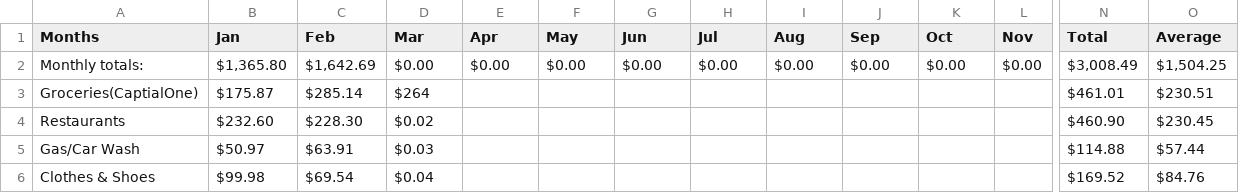
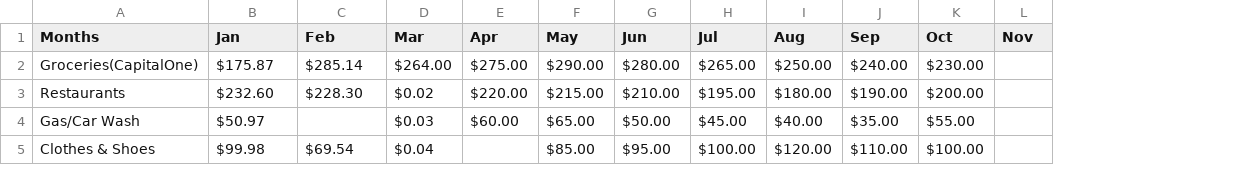
Before and after one commit to Mad1232/Expense-Analysis-DashBoard, a CSV file: Annual_Budget.csv, drawn as a sheet; only a part is shown, gaps mark what is left out; removed rows and columns are numbered as before the commit, all else as after; rows hold the shown columns only; the diff covers the shown part only; the diff names each change by its address in the sheet, - before the commit and + after, or states it on an @@ line.

Commit message:
Finished Importing Data & Cleaning

```diff
--- a/Annual_Budget.csv
+++ b/Annual_Budget.csv
-column N (Total), rows 4-6: $460.90 | $114.88 | $169.52
-column O (Average), rows 4-6: $230.45 | $57.44 | $84.76
-row 2: Monthly totals: | $1,365.80 | $1,642.69 | $0.00 | $0.00 | $0.00 | $0.00 | $0.00 | $0.00 | $0.00 | $0.00 | $0.00 | $3,008.49 | $1,504.25
-row 3: Groceries(CaptialOne) | $175.87 | $285.14 | $264 |  |  |  |  |  |  |  |  | $461.01 | $230.51
+row 2: Groceries(CapitalOne) | $175.87 | $285.14 | $264.00 | $275.00 | $290.00 | $280.00 | $265.00 | $250.00 | $240.00 | $230.00
-E3 (Apr): (empty)
+E3 (Apr): $220.00
-F3 (May): (empty)
+F3 (May): $215.00
-G3 (Jun): (empty)
+G3 (Jun): $210.00
-H3 (Jul): (empty)
+H3 (Jul): $195.00
-I3 (Aug): (empty)
+I3 (Aug): $180.00
-J3 (Sep): (empty)
+J3 (Sep): $190.00
-K3 (Oct): (empty)
+K3 (Oct): $200.00
-C4 (Feb): $63.91
+C4 (Feb): (empty)
-E4 (Apr): (empty)
+E4 (Apr): $60.00
-F4 (May): (empty)
+F4 (May): $65.00
-G4 (Jun): (empty)
+G4 (Jun): $50.00
-H4 (Jul): (empty)
+H4 (Jul): $45.00
-I4 (Aug): (empty)
+I4 (Aug): $40.00
-J4 (Sep): (empty)
+J4 (Sep): $35.00
-K4 (Oct): (empty)
+K4 (Oct): $55.00
-F5 (May): (empty)
+F5 (May): $85.00
-G5 (Jun): (empty)
+G5 (Jun): $95.00
-H5 (Jul): (empty)
+H5 (Jul): $100.00
-I5 (Aug): (empty)
+I5 (Aug): $120.00
-J5 (Sep): (empty)
+J5 (Sep): $110.00
-K5 (Oct): (empty)
+K5 (Oct): $100.00
```
Also changed, not shown: 1 added row, 1 removed row and 45 edited cells elsewhere in this file, 2 other files.
